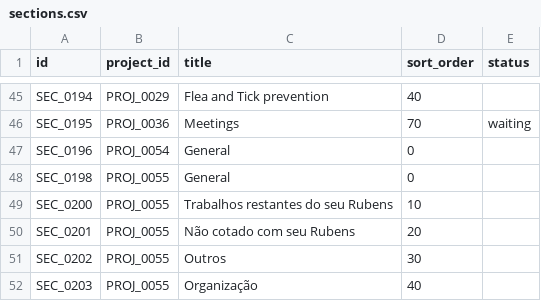
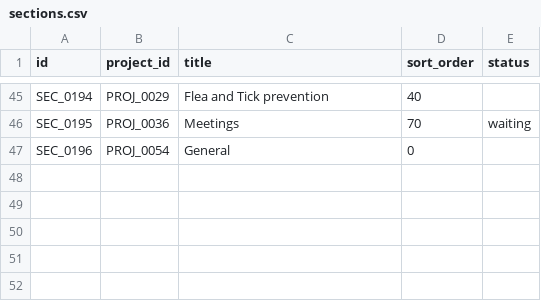
Before and after one commit to duducm2/scripts, a CSV file: tasks/data/sections.csv, drawn as a sheet; only a part is shown, gaps mark what is left out.

```diff
--- a/tasks/data/sections.csv
+++ b/tasks/data/sections.csv
@@ -47,6 +47 @@ SEC_0195,PROJ_0036,Meetings,70,waiting
 SEC_0196,PROJ_0054,General,0,
-SEC_0198,PROJ_0055,General,0,
-SEC_0200,PROJ_0055,Trabalhos restantes do seu Rubens,10,
-SEC_0201,PROJ_0055,Não cotado com seu Rubens,20,
-SEC_0202,PROJ_0055,Outros,30,
-SEC_0203,PROJ_0055,Organização,40,
```
Also changed, not shown: tasks/data/info_points.csv, tasks/data/projects.csv, 3 other files.
